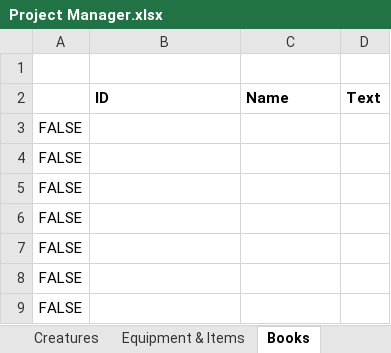
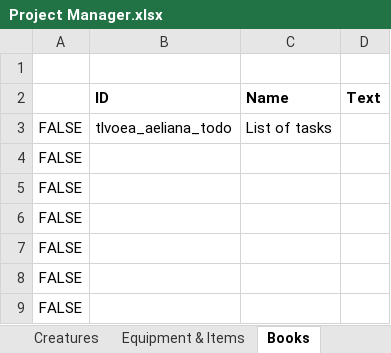
Before and after one commit to VesnaBrucoms/old-ebonheart-apartment, an Excel workbook: Docs/Project Manager.xlsx, sheet Books, drawn as a sheet; only a part is shown; values as stored, in another font and other column widths than the file's, no borders; conditional formats not drawn; the diff names each change by its address in the sheet, - before the commit and + after, or states it on an @@ line.

```diff
--- a/Docs/Project Manager.xlsx (sheet Books)
+++ b/Docs/Project Manager.xlsx (sheet Books)
-B3 (ID): (empty)
+B3 (ID): tlvoea_aeliana_todo
-C3 (Name): (empty)
+C3 (Name): List of tasks
```
Also changed, not shown: sheet Statics & Activators, sheet NPCs, sheet Creatures, 1 other file.
